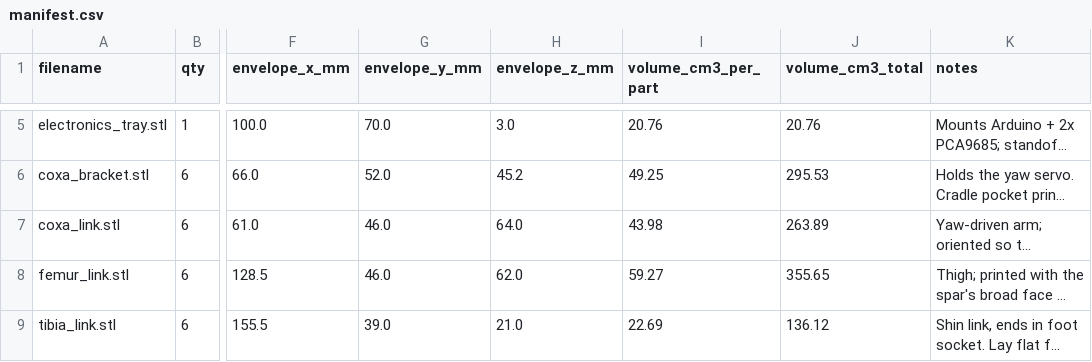
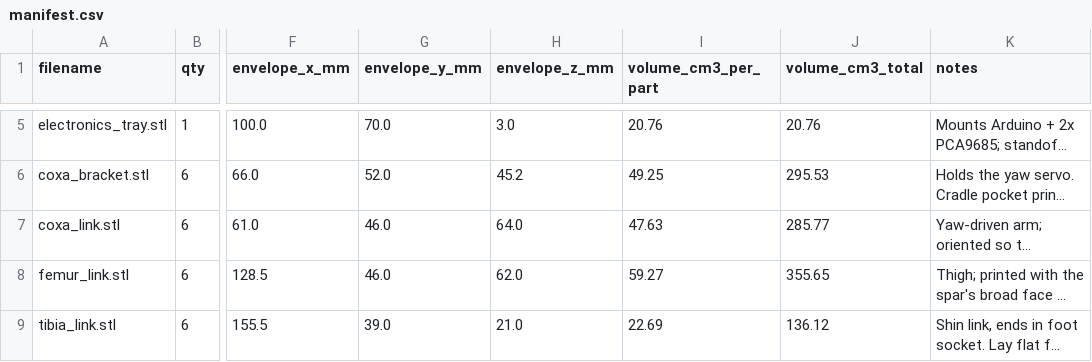
Before and after one commit to lukas/hexapod, a CSV file: hexapod_walker/prototype/xometry_upload/manifest.csv, drawn as a sheet; only a part is shown, gaps mark what is left out; long unchanged cells end in …; the diff names each change by its address in the sheet, - before the commit and + after, or states it on an @@ line.

```diff
--- a/hexapod_walker/prototype/xometry_upload/manifest.csv
+++ b/hexapod_walker/prototype/xometry_upload/manifest.csv
-I7 (volume_cm3_per_part): 43.98
+I7 (volume_cm3_per_part): 47.63
-J7 (volume_cm3_total): 263.89
+J7 (volume_cm3_total): 285.77
```
Also changed, not shown: 12 other files.
